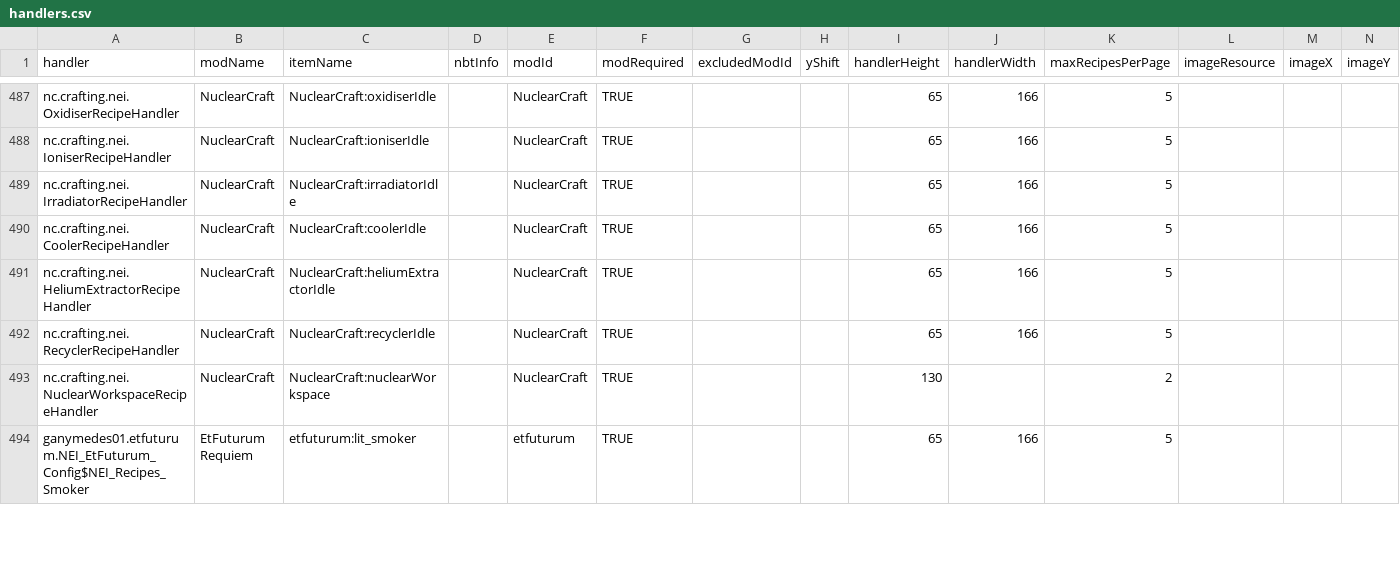
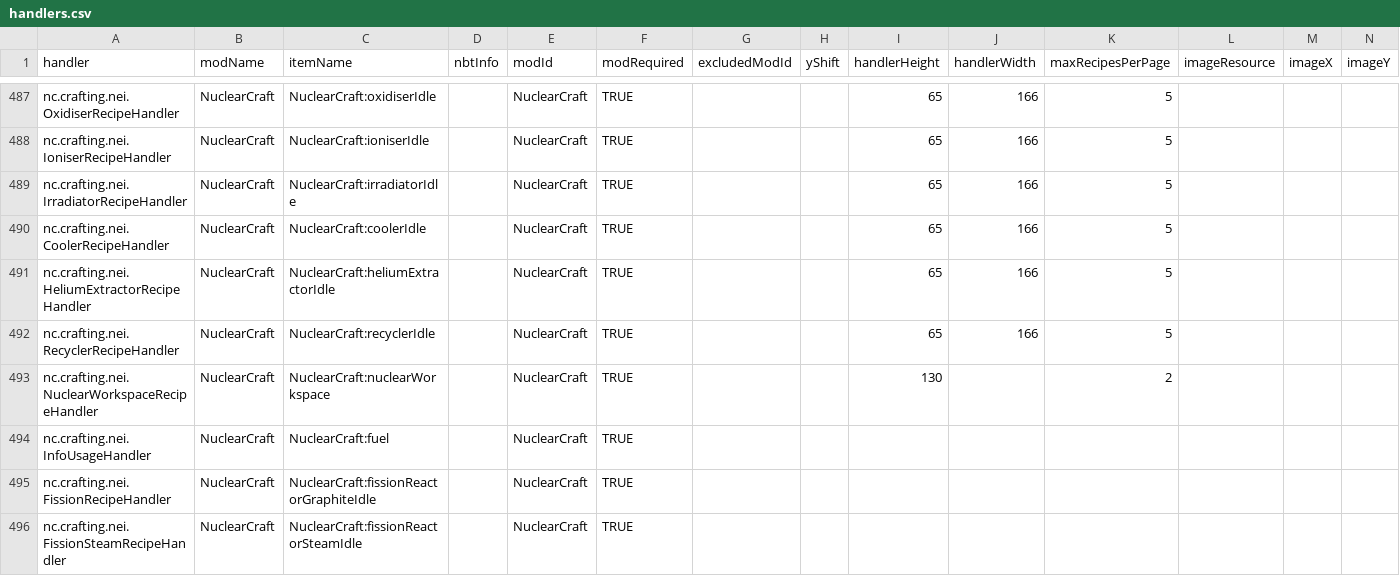
Before and after one commit to GTMEGA/NotEnoughItems, a CSV file: src/main/resources/assets/nei/csv/handlers.csv, drawn as a sheet; only a part is shown, gaps mark what is left out; the shorter side is filled out with more unchanged rows; rows hold the shown columns only; the diff covers the shown part only; the diff names each change by its address in the sheet, - before the commit and + after, or states it on an @@ line.

Commit message:
Update Handlers (#288)
Updated Handlers and Catalyst for the following:
-Minefactory Reloaded
-GregTech 4
-Nuclearcraft

```diff
--- a/src/main/resources/assets/nei/csv/handlers.csv
+++ b/src/main/resources/assets/nei/csv/handlers.csv
+row 494: nc.crafting.nei.InfoUsageHandler | NuclearCraft | NuclearCraft:fuel |  | NuclearCraft | TRUE
+row 495: nc.crafting.nei.FissionRecipeHandler | NuclearCraft | NuclearCraft:fissionReactorGraphiteIdle |  | NuclearCraft | TRUE
+row 496: nc.crafting.nei.FissionSteamRecipeHandler | NuclearCraft | NuclearCraft:fissionReactorSteamIdle |  | NuclearCraft | TRUE
```
Also changed, not shown: 7 added rows elsewhere in this file, src/main/resources/assets/nei/csv/catalysts.csv.
